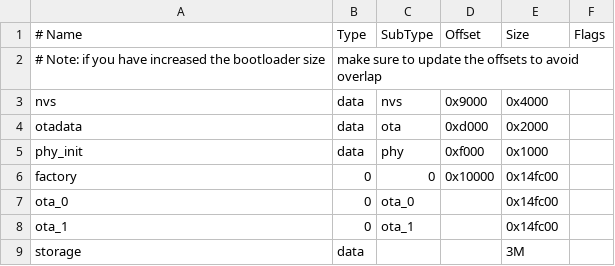
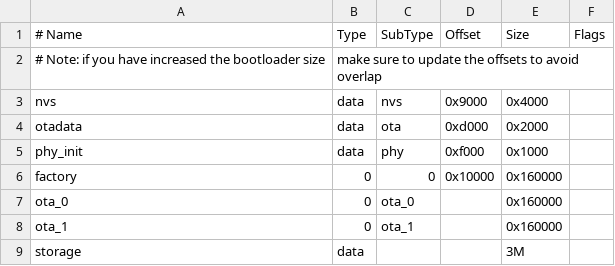
Before and after one commit to harshanm8370/SenseH, a CSV file: partitions.csv, drawn as a sheet.

Commit message:
1.Partition.csv has changed the size of the flash

```diff
--- a/partitions.csv
+++ b/partitions.csv
@@ -5,5 +5,5 @@ otadata,  	data, ota,     	0xd000,  0x2000,
 phy_init,   data, phy,      0xf000,  0x1000,
-factory,    0,    0,  		0x10000, 0x14fc00,
-ota_0,    0,    ota_0,   ,        0x14fc00,
-ota_1,    0,    ota_1,   ,        0x14fc00,
+factory,    0,    0,  		0x10000, 0x160000,
+ota_0,    0,    ota_0,   ,        0x160000,
+ota_1,    0,    ota_1,   ,        0x160000,
 storage,    data, ,             , 3M,
```
